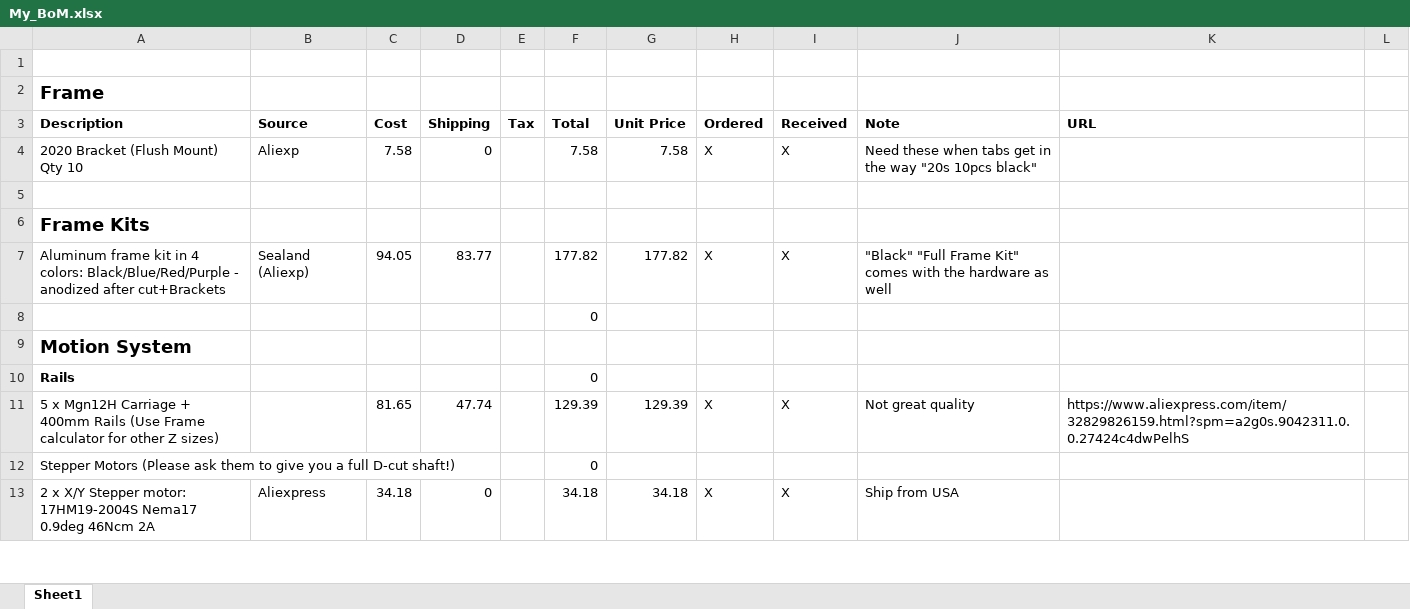
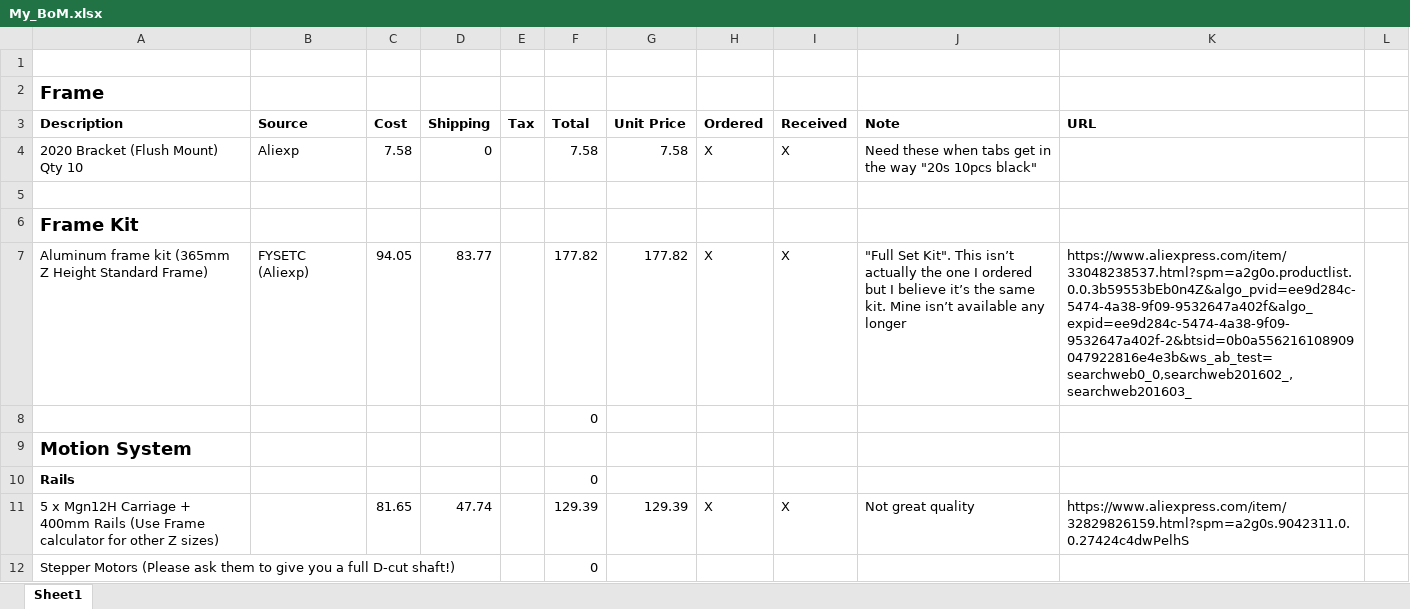
Before and after one commit to jsaintrocc/myblvmgncube, an Excel workbook: notes/My_BoM.xlsx, sheet Sheet1, drawn as a sheet; only a part is shown; the shorter side is filled out with more unchanged rows; values as stored, in another font and other column widths than the file's, no borders; the diff names each change by its address in the sheet, - before the commit and + after, or states it on an @@ line.

```diff
--- a/notes/My_BoM.xlsx (sheet Sheet1)
+++ b/notes/My_BoM.xlsx (sheet Sheet1)
-A6 (Description): Frame Kits
+A6 (Description): Frame Kit
-A7 (Description): …frame kit in 4 colors: Black/Blue/Red/Purple - anodized after cut+Brackets
+A7 (Description): …frame kit (365mm Z Height Standard Frame)
-B7 (Source): Sealand (Aliexp)
+B7 (Source): FYSETC (Aliexp)
-J7 (Note): "Black" "Full Frame Kit" comes with the hardware as well
+J7 (Note): "Full Set Kit". This isn’t actually the one I ordered but I believe it’s the same kit. Mine isn’t available any longer
-K7 (URL): (empty)
+K7 (URL): https://www.aliexpress.com/item/33048238537.html?spm=a2g0o.productlist.0.0.3b59553bEb0n4Z&algo_pvid=ee9d284c-5474-4a38-9f09-9532647a402f&algo_expid=ee9d284c-5474-4a38-9f09-9532647a402f-2&btsid=0b0a556216108909047922816e4e3b&ws_ab_test=searchweb0_0,searchweb201602_,searchweb201603_
```
Also changed, not shown: 4 other files.
